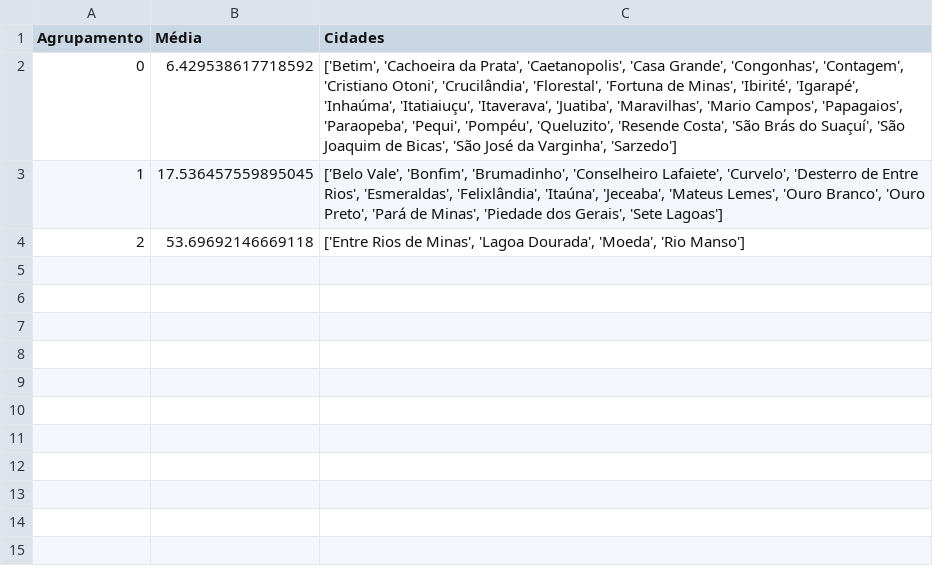
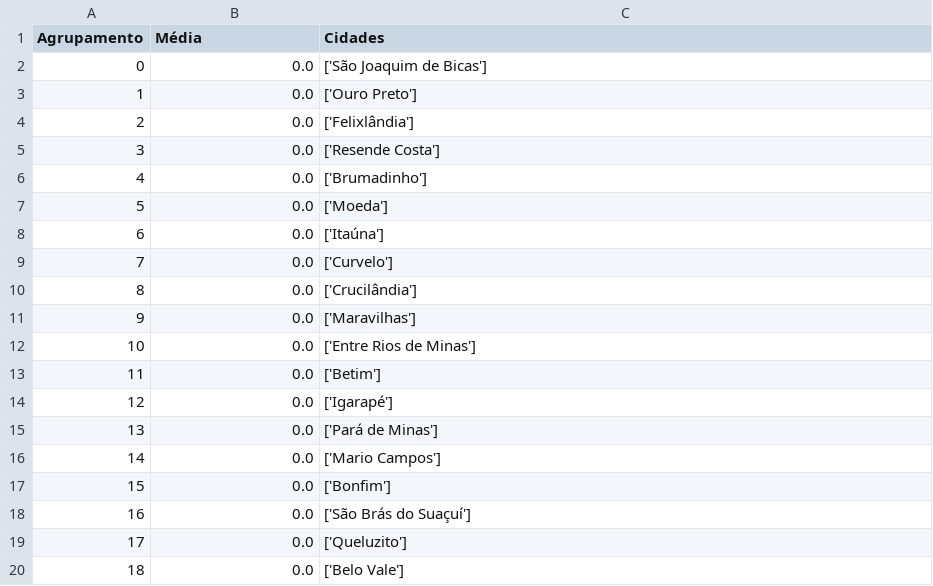
Before and after one commit to TavaresCarlos/TerrainIntelGIS, a CSV file: sistema/backend/flaskr/relatorio.csv, drawn as a sheet; only a part is shown; the diff covers the shown part only.

Commit message:
Atualização na interface do sistema

```diff
--- a/sistema/backend/flaskr/relatorio.csv
+++ b/sistema/backend/flaskr/relatorio.csv
@@ -1,4 +1,20 @@
 Agrupamento,Média,Cidades
-0,6.429538617718592,"['Betim', 'Cachoeira da Prata', 'Caetanopolis', 'Casa Grande', 'Congonhas', 'Contagem', 'Cristiano Otoni', 'Crucilândia', 'Florestal', 'Fortuna de Minas', 'Ibirité', 'Igarapé', 'Inhaúma', 'Itatiaiuçu', 'Itaverava', 'Juatiba', 'Maravilhas', 'Mario Campos', 'Papagaios', 'Paraopeba', 'Pequi', 'Pompéu', 'Queluzito', 'Resende Costa', 'São Brás do Suaçuí', 'São Joaquim de Bicas', 'São José da Varginha', 'Sarzedo']"
-1,17.536457559895045,"['Belo Vale', 'Bonfim', 'Brumadinho', 'Conselheiro Lafaiete', 'Curvelo', 'Desterro de Entre Rios', 'Esmeraldas', 'Felixlândia', 'Itaúna', 'Jeceaba', 'Mateus Lemes', 'Ouro Branco', 'Ouro Preto', 'Pará de Minas', 'Piedade dos Gerais', 'Sete Lagoas']"
-2,53.69692146669118,"['Entre Rios de Minas', 'Lagoa Dourada', 'Moeda', 'Rio Manso']"
+0,0.0,['São Joaquim de Bicas']
+1,0.0,['Ouro Preto']
+2,0.0,['Felixlândia']
+3,0.0,['Resende Costa']
+4,0.0,['Brumadinho']
+5,0.0,['Moeda']
+6,0.0,['Itaúna']
+7,0.0,['Curvelo']
+8,0.0,['Crucilândia']
+9,0.0,['Maravilhas']
+10,0.0,['Entre Rios de Minas']
+11,0.0,['Betim']
+12,0.0,['Igarapé']
+13,0.0,['Pará de Minas']
+14,0.0,['Mario Campos']
+15,0.0,['Bonfim']
+16,0.0,['São Brás do Suaçuí']
+17,0.0,['Queluzito']
+18,0.0,['Belo Vale']
```
Also changed, not shown: 29 added rows elsewhere in this file, 5 other files.
